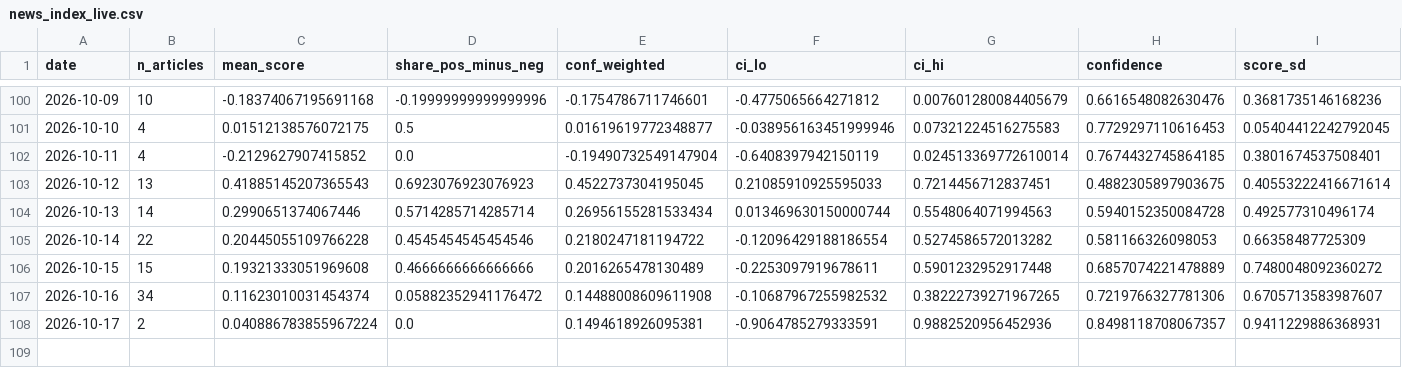
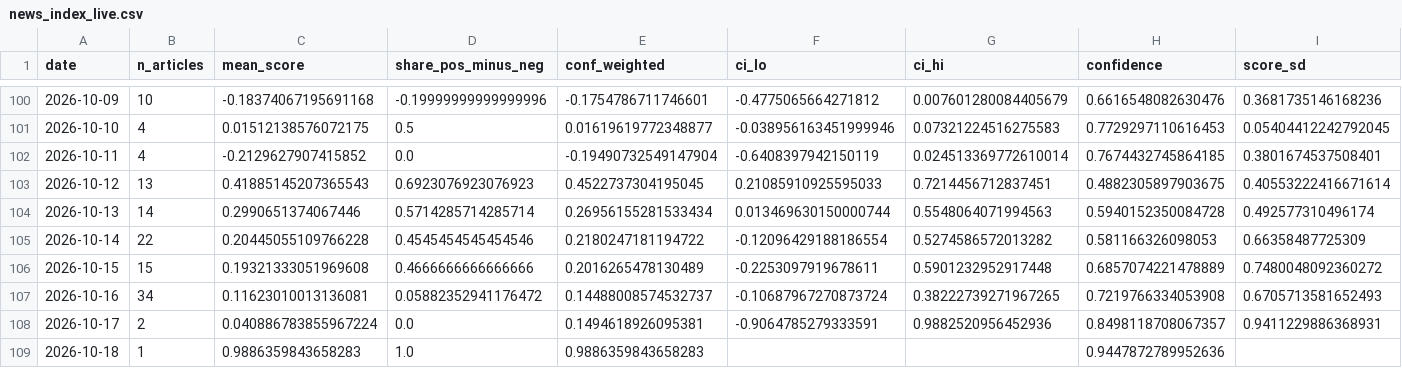
Before and after one commit to 2026-AICP/fomc-sentiment-agents, a CSV file: outputs/news_index_live.csv, drawn as a sheet; only a part is shown, gaps mark what is left out.

```diff
--- a/outputs/news_index_live.csv
+++ b/outputs/news_index_live.csv
@@ -106,3 +106,4 @@ date,n_articles,mean_score,share_pos_minus_neg,conf_weighted,ci_lo,ci_hi,confide
 2026-10-15,15,0.19321333051969608,0.4666666666666666,0.2016265478130489,-0.2253097919678611,0.5901232952917448,0.6857074221478889,0.7480048092360272
-2026-10-16,34,0.11623010031454374,0.05882352941176472,0.14488008609611908,-0.10687967255982532,0.38222739271967265,0.7219766327781306,0.6705713583987607
+2026-10-16,34,0.11623010013136081,0.05882352941176472,0.14488008574532737,-0.10687967270873724,0.38222739271967265,0.7219766334053908,0.6705713581652493
 2026-10-17,2,0.040886783855967224,0.0,0.1494618926095381,-0.9064785279333591,0.9882520956452936,0.8498118708067357,0.9411229886368931
+2026-10-18,1,0.9886359843658283,1.0,0.9886359843658283,,,0.9447872789952636,
```
Also changed, not shown: outputs/daily_headline.csv, outputs/daily_signals.csv, 9 other files.
